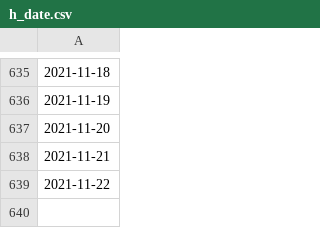
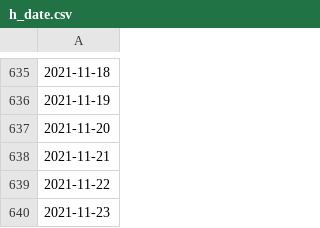
Before and after one commit to e-coucou/Rugby, a CSV file: html/data/h_date.csv, drawn as a sheet; only a part is shown, gaps mark what is left out; the diff names each change by its address in the sheet, - before the commit and + after, or states it on an @@ line.

```diff
--- a/html/data/h_date.csv
+++ b/html/data/h_date.csv
+row 640: 2021-11-23
```
Also changed, not shown: html/data/fr_final.csv, html/data/fr_final_100.csv, 5 other files.
